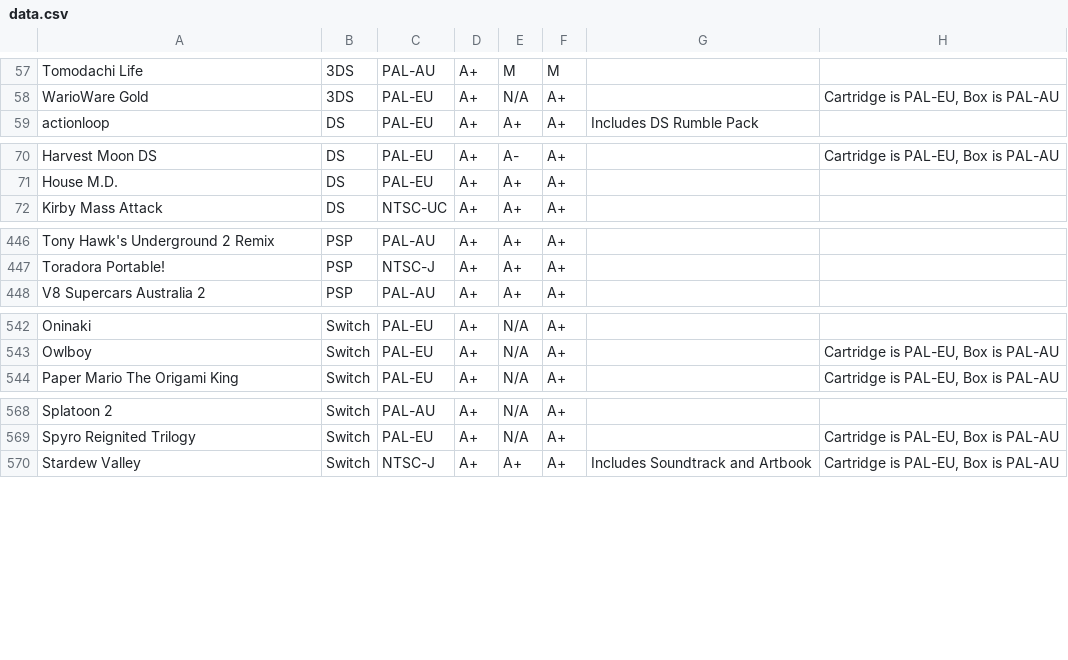
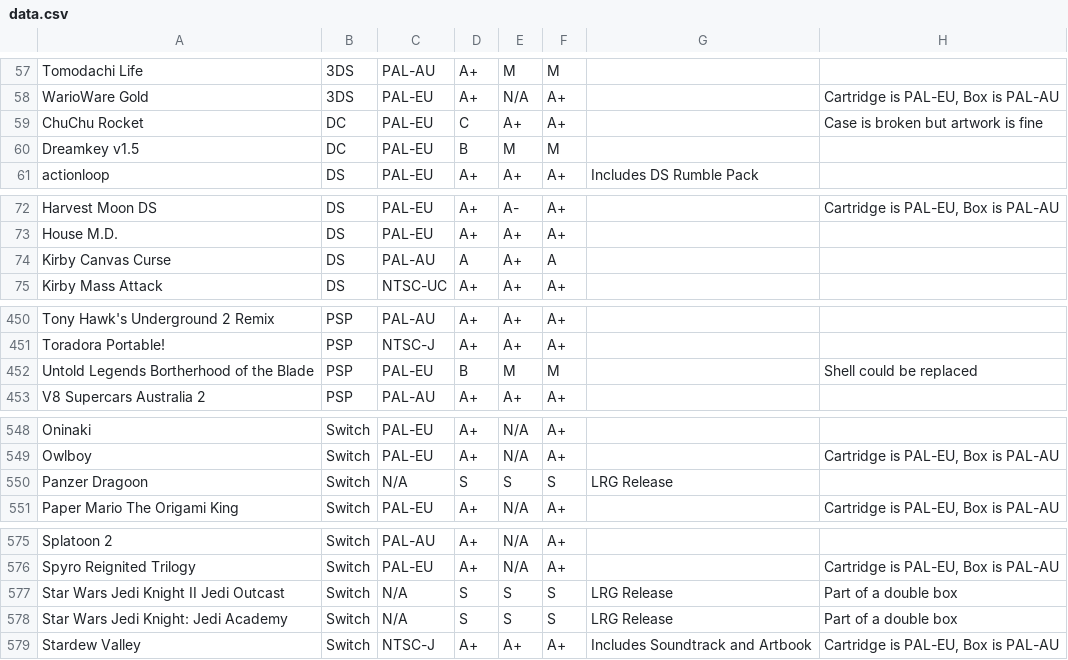
Before and after one commit to YourWishes/Games-List, a CSV file: public/data.csv, drawn as a sheet; only a part is shown, gaps mark what is left out; the diff covers the shown part only.

Commit message:
Update data.csv

```diff
--- a/public/data.csv
+++ b/public/data.csv
@@ -58,2 +58,4 @@ Tomodachi Life,3DS,PAL-AU,A+,M,M,,
 WarioWare Gold,3DS,PAL-EU,A+,N/A,A+,,"Cartridge is PAL-EU, Box is PAL-AU"
+ChuChu Rocket,DC,PAL-EU,C,A+,A+,,Case is broken but artwork is fine
+Dreamkey v1.5,DC,PAL-EU,B,M,M,,
 actionloop,DS,PAL-EU,A+,A+,A+,Includes DS Rumble Pack,
@@ -71,2 +73,3 @@ Harvest Moon DS,DS,PAL-EU,A+,A-,A+,,"Cartridge is PAL-EU, Box is PAL-AU"
 House M.D.,DS,PAL-EU,A+,A+,A+,,
+Kirby Canvas Curse,DS,PAL-AU,A,A+,A,,
 Kirby Mass Attack,DS,NTSC-UC,A+,A+,A+,,
@@ -447,2 +451,3 @@ Tony Hawk's Underground 2 Remix,PSP,PAL-AU,A+,A+,A+,,
 Toradora Portable!,PSP,NTSC-J,A+,A+,A+,,
+Untold Legends Bortherhood of the Blade,PSP,PAL-EU,B,M,M,,Shell could be replaced
 V8 Supercars Australia 2,PSP,PAL-AU,A+,A+,A+,,
@@ -543,2 +549,3 @@ Oninaki,Switch,PAL-EU,A+,N/A,A+,,
 Owlboy,Switch,PAL-EU,A+,N/A,A+,,"Cartridge is PAL-EU, Box is PAL-AU"
+Panzer Dragoon,Switch,N/A,S,S,S,LRG Release,
 Paper Mario The Origami King,Switch,PAL-EU,A+,N/A,A+,,"Cartridge is PAL-EU, Box is PAL-AU"
@@ -569,2 +576,4 @@ Splatoon 2,Switch,PAL-AU,A+,N/A,A+,,
 Spyro Reignited Trilogy,Switch,PAL-EU,A+,N/A,A+,,"Cartridge is PAL-EU, Box is PAL-AU"
+Star Wars Jedi Knight II Jedi Outcast,Switch,N/A,S,S,S,LRG Release,Part of a double box
+Star Wars Jedi Knight: Jedi Academy,Switch,N/A,S,S,S,LRG Release,Part of a double box
 Stardew Valley,Switch,NTSC-J,A+,A+,A+,Includes Soundtrack and Artbook,"Cartridge is PAL-EU, Box is PAL-AU"
```
Also changed, not shown: 5 added rows elsewhere in this file.
